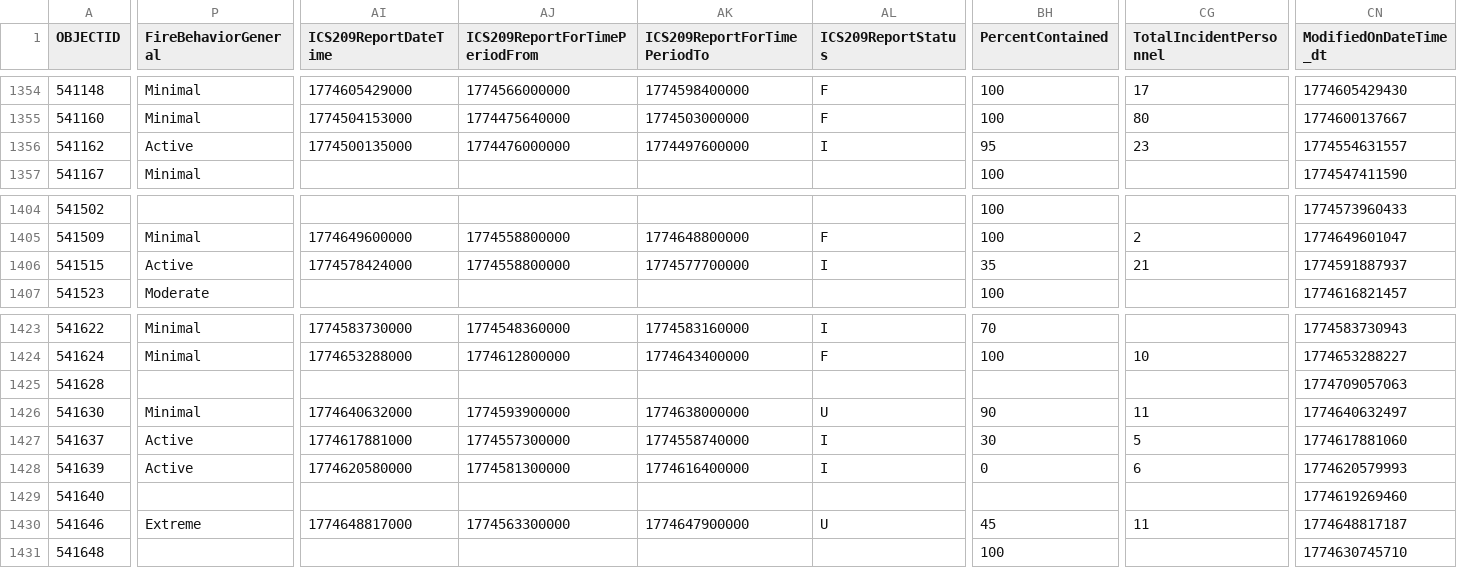
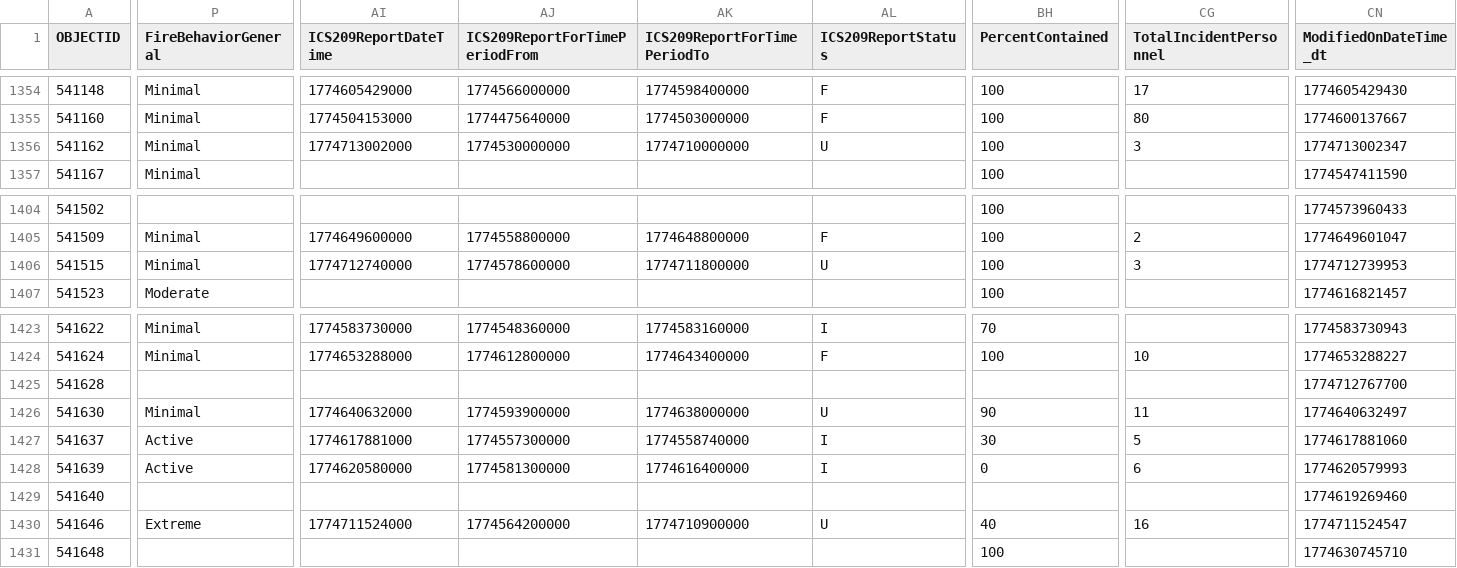
Before and after one commit to githamm/wildfire-tracker, a CSV file: data/wildfire_ytd.csv, drawn as a sheet; only a part is shown, gaps mark what is left out; the diff covers the shown part only; the diff names each change by its address in the sheet, - before the commit and + after, or states it on an @@ line.

```diff
--- a/data/wildfire_ytd.csv
+++ b/data/wildfire_ytd.csv
-P1356 (FireBehaviorGeneral): Active
+P1356 (FireBehaviorGeneral): Minimal
-AI1356 (ICS209ReportDateTime): 1774500135000
+AI1356 (ICS209ReportDateTime): 1774713002000
-AJ1356 (ICS209ReportForTimePeriodFrom): 1774476000000
+AJ1356 (ICS209ReportForTimePeriodFrom): 1774530000000
-AK1356 (ICS209ReportForTimePeriodTo): 1774497600000
+AK1356 (ICS209ReportForTimePeriodTo): 1774710000000
-AL1356 (ICS209ReportStatus): I
+AL1356 (ICS209ReportStatus): U
-BH1356 (PercentContained): 95
+BH1356 (PercentContained): 100
-CG1356 (TotalIncidentPersonnel): 23
+CG1356 (TotalIncidentPersonnel): 3
-CN1356 (ModifiedOnDateTime_dt): 1774554631557
+CN1356 (ModifiedOnDateTime_dt): 1774713002347
-P1406 (FireBehaviorGeneral): Active
+P1406 (FireBehaviorGeneral): Minimal
-AI1406 (ICS209ReportDateTime): 1774578424000
+AI1406 (ICS209ReportDateTime): 1774712740000
-AJ1406 (ICS209ReportForTimePeriodFrom): 1774558800000
+AJ1406 (ICS209ReportForTimePeriodFrom): 1774578600000
-AK1406 (ICS209ReportForTimePeriodTo): 1774577700000
+AK1406 (ICS209ReportForTimePeriodTo): 1774711800000
-AL1406 (ICS209ReportStatus): I
+AL1406 (ICS209ReportStatus): U
-BH1406 (PercentContained): 35
+BH1406 (PercentContained): 100
-CG1406 (TotalIncidentPersonnel): 21
+CG1406 (TotalIncidentPersonnel): 3
-CN1406 (ModifiedOnDateTime_dt): 1774591887937
+CN1406 (ModifiedOnDateTime_dt): 1774712739953
-CN1425 (ModifiedOnDateTime_dt): 1774709057063
+CN1425 (ModifiedOnDateTime_dt): 1774712767700
-AI1430 (ICS209ReportDateTime): 1774648817000
+AI1430 (ICS209ReportDateTime): 1774711524000
-AJ1430 (ICS209ReportForTimePeriodFrom): 1774563300000
+AJ1430 (ICS209ReportForTimePeriodFrom): 1774564200000
-AK1430 (ICS209ReportForTimePeriodTo): 1774647900000
+AK1430 (ICS209ReportForTimePeriodTo): 1774710900000
-BH1430 (PercentContained): 45
+BH1430 (PercentContained): 40
-CG1430 (TotalIncidentPersonnel): 11
+CG1430 (TotalIncidentPersonnel): 16
-CN1430 (ModifiedOnDateTime_dt): 1774648817187
+CN1430 (ModifiedOnDateTime_dt): 1774711524547
```
Also changed, not shown: 98 edited cells elsewhere in this file.
